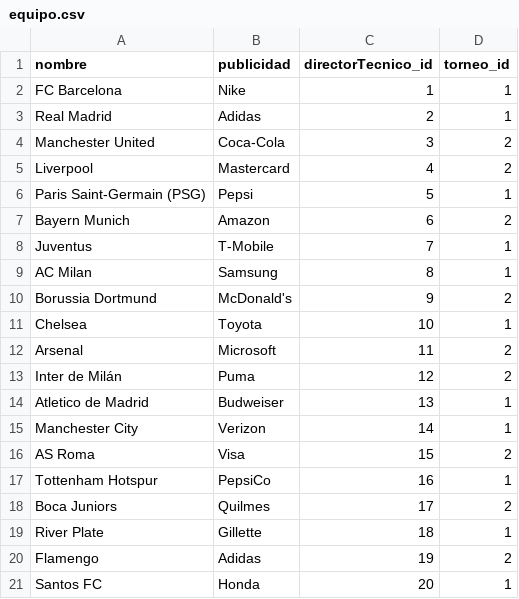
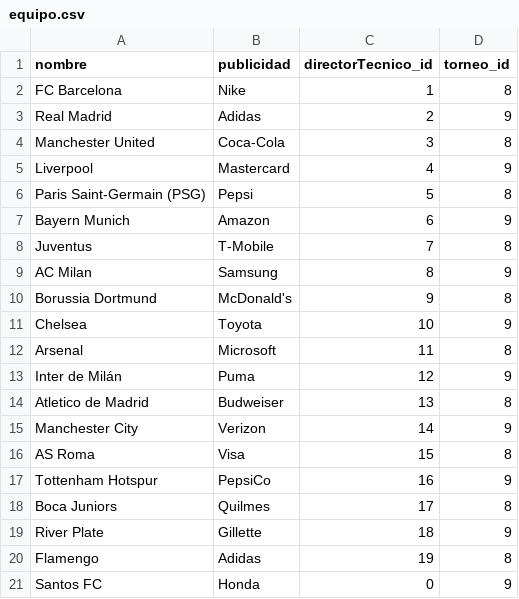
Before and after one commit to lautarovg02/Arquitecturas-Web, a CSV file: TP2-SistemaCancha/TP2-SistemaCancha/src/main/java/csv/equipo.csv, drawn as a sheet.

Commit message:
New: Se agregan torneos, equipos todavia falta termianar funcion par agregar

```diff
--- a/TP2-SistemaCancha/TP2-SistemaCancha/src/main/java/csv/equipo.csv
+++ b/TP2-SistemaCancha/TP2-SistemaCancha/src/main/java/csv/equipo.csv
@@ -1,21 +1,21 @@
 nombre,publicidad,directorTecnico_id,torneo_id
-FC Barcelona,Nike,1,1
-Real Madrid,Adidas,2,1
-Manchester United,Coca-Cola,3,2
-Liverpool,Mastercard,4,2
-Paris Saint-Germain (PSG),Pepsi,5,1
-Bayern Munich,Amazon,6,2
-Juventus,T-Mobile,7,1
-AC Milan,Samsung,8,1
-Borussia Dortmund,McDonald's,9,2
-Chelsea,Toyota,10,1
-Arsenal,Microsoft,11,2
-Inter de Milán,Puma,12,2
-Atletico de Madrid,Budweiser,13,1
-Manchester City,Verizon,14,1
-AS Roma,Visa,15,2
-Tottenham Hotspur,PepsiCo,16,1
-Boca Juniors,Quilmes,17,2
-River Plate,Gillette,18,1
-Flamengo,Adidas,19,2
-Santos FC,Honda,20,1
+FC Barcelona,Nike,1,8
+Real Madrid,Adidas,2,9
+Manchester United,Coca-Cola,3,8
+Liverpool,Mastercard,4,9
+Paris Saint-Germain (PSG),Pepsi,5,8
+Bayern Munich,Amazon,6,9
+Juventus,T-Mobile,7,8
+AC Milan,Samsung,8,9
+Borussia Dortmund,McDonald's,9,8
+Chelsea,Toyota,10,9
+Arsenal,Microsoft,11,8
+Inter de Milán,Puma,12,9
+Atletico de Madrid,Budweiser,13,8
+Manchester City,Verizon,14,9
+AS Roma,Visa,15,8
+Tottenham Hotspur,PepsiCo,16,9
+Boca Juniors,Quilmes,17,8
+River Plate,Gillette,18,9
+Flamengo,Adidas,19,8
+Santos FC,Honda,0,9
```
Also changed, not shown: 6 other files.
